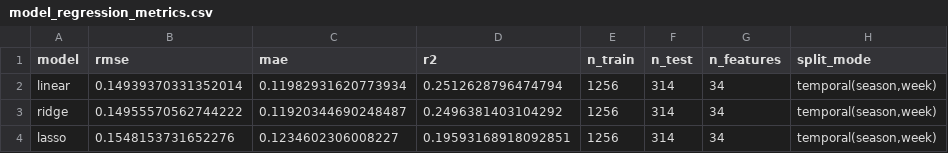
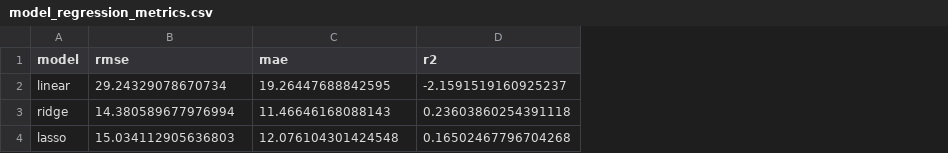
Before and after one commit to Clownworldenjoyer76/cfb_for_mat, a CSV file: data/model_regression_metrics.csv, drawn as a sheet; the diff names each change by its address in the sheet, - before the commit and + after, or states it on an @@ line.

```diff
--- a/data/model_regression_metrics.csv
+++ b/data/model_regression_metrics.csv
-column E (n_train), rows 2-4: all 1256
-column F (n_test), rows 2-4: all 314
-column G (n_features), rows 2-4: all 34
-column H (split_mode), rows 2-4: all temporal(season,week)
-B2 (rmse): 0.14939370331352014
+B2 (rmse): 29.24329078670734
-C2 (mae): 0.11982931620773934
+C2 (mae): 19.26447688842595
-D2 (r2): 0.2512628796474794
+D2 (r2): -2.1591519160925237
-B3 (rmse): 0.14955570562744222
+B3 (rmse): 14.380589677976994
-C3 (mae): 0.11920344690248487
+C3 (mae): 11.46646168088143
-D3 (r2): 0.2496381403104292
+D3 (r2): 0.23603860254391118
-B4 (rmse): 0.1548153731652276
+B4 (rmse): 15.034112905636803
-C4 (mae): 0.1234602306008227
+C4 (mae): 12.076104301424548
-D4 (r2): 0.19593168918092851
+D4 (r2): 0.16502467796704268
```
Also changed, not shown: 5 other files.
